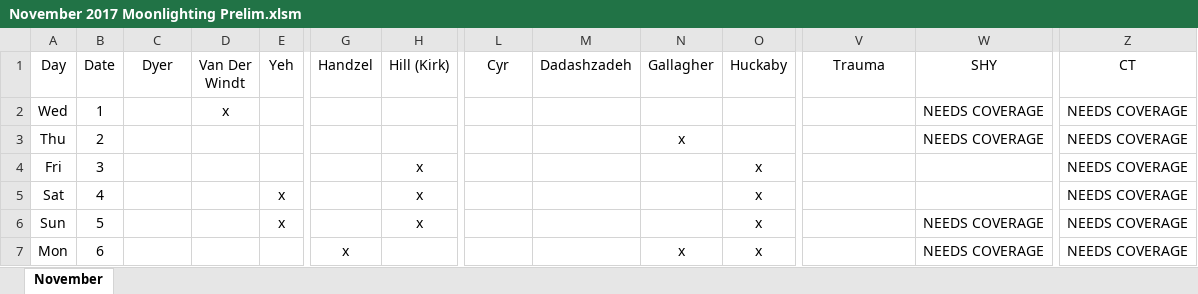
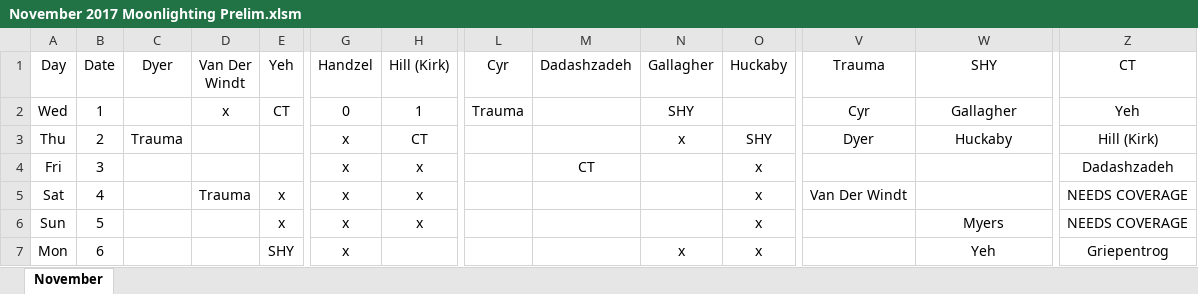
Before and after one commit to handzelrm/moonlighting, an Excel workbook: November 2017 Moonlighting Prelim.xlsm, sheet November, drawn as a sheet; only a part is shown, gaps mark what is left out; values as stored, in another font and other column widths than the file's, no borders; conditional formats not drawn; the diff covers the shown part only; the diff names each change by its address in the sheet, - before the commit and + after, or states it on an @@ line.

Commit message:
kirk yeh swap

```diff
--- a/November 2017 Moonlighting Prelim.xlsm (sheet November)
+++ b/November 2017 Moonlighting Prelim.xlsm (sheet November)
-E2 (Yeh): (empty)
+E2 (Yeh): CT
-G2 (Handzel): (empty)
+G2 (Handzel): 0
-H2 (Hill (Kirk)): (empty)
+H2 (Hill (Kirk)): 1
-L2 (Cyr): (empty)
+L2 (Cyr): Trauma
-N2 (Gallagher): (empty)
+N2 (Gallagher): SHY
-V2 (Trauma): (empty)
+V2 (Trauma): Cyr
-W2 (SHY): NEEDS COVERAGE
+W2 (SHY): Gallagher
-Z2 (CT): NEEDS COVERAGE
+Z2 (CT): Yeh
-C3 (Dyer): (empty)
+C3 (Dyer): Trauma
-G3:G6 (Handzel): (empty)
+G3:G6 (Handzel): x
-H3 (Hill (Kirk)): (empty)
+H3 (Hill (Kirk)): CT
-O3 (Huckaby): (empty)
+O3 (Huckaby): SHY
-V3 (Trauma): (empty)
+V3 (Trauma): Dyer
-W3 (SHY): NEEDS COVERAGE
+W3 (SHY): Huckaby
-Z3 (CT): NEEDS COVERAGE
+Z3 (CT): Hill (Kirk)
-M4 (Dadashzadeh): (empty)
+M4 (Dadashzadeh): CT
-Z4 (CT): NEEDS COVERAGE
+Z4 (CT): Dadashzadeh
-D5 (Van Der Windt): (empty)
+D5 (Van Der Windt): Trauma
-V5 (Trauma): (empty)
+V5 (Trauma): Van Der Windt
-W6 (SHY): NEEDS COVERAGE
+W6 (SHY): Myers
-E7 (Yeh): (empty)
+E7 (Yeh): SHY
-W7 (SHY): NEEDS COVERAGE
+W7 (SHY): Yeh
-Z7 (CT): NEEDS COVERAGE
+Z7 (CT): Griepentrog
```
Also changed, not shown: 1 added row, 1 removed row and 110 edited cells elsewhere in this sheet.
